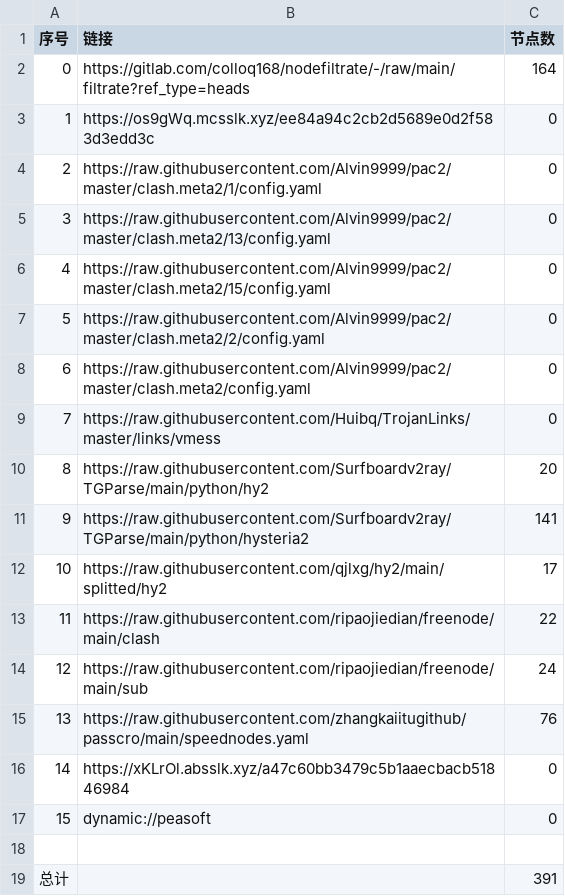
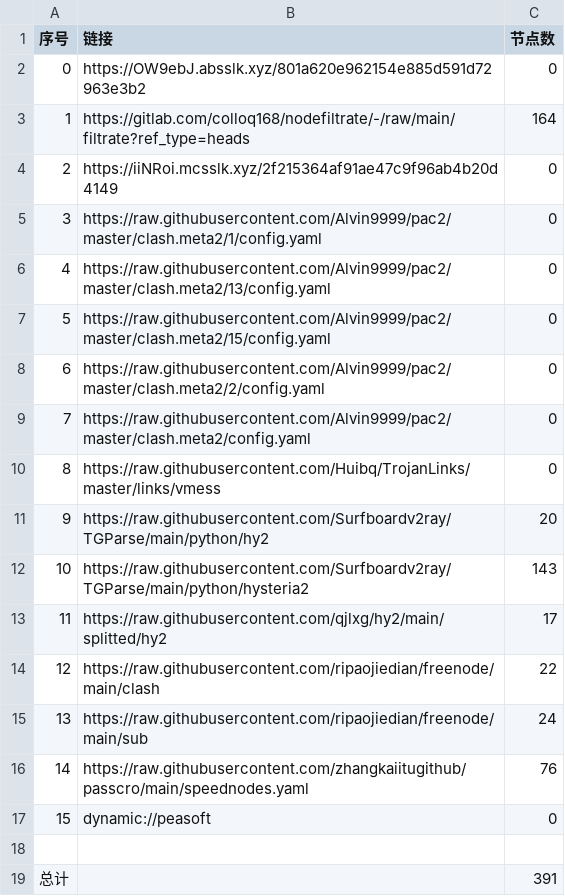
Before and after one commit to wnsnnnmwlls/AutoMergePublicNodes, a CSV file: list_result.csv, drawn as a sheet; removed rows and columns are numbered as before the commit, all else as after; the diff names each change by its address in the sheet, - before the commit and + after, or states it on an @@ line.

```diff
--- a/list_result.csv
+++ b/list_result.csv
+row 2: 0 | https://OW9ebJ.absslk.xyz/801a620e962154e885d591d72963e3b2 | 0
@@ column A (序号) renumbered between rows 3 and 16 @@
-B4 (链接): https://os9gWq.mcsslk.xyz/ee84a94c2cb2d5689e0d2f583d3edd3c
+B4 (链接): https://iiNRoi.mcsslk.xyz/2f215364af91ae47c9f96ab4b20d4149
-C12 (节点数): 141
+C12 (节点数): 143
-row 16: 14 | https://xKLrOl.absslk.xyz/a47c60bb3479c5b1aaecbacb51846984 | 0
```
Also changed, not shown: 24 other files.
